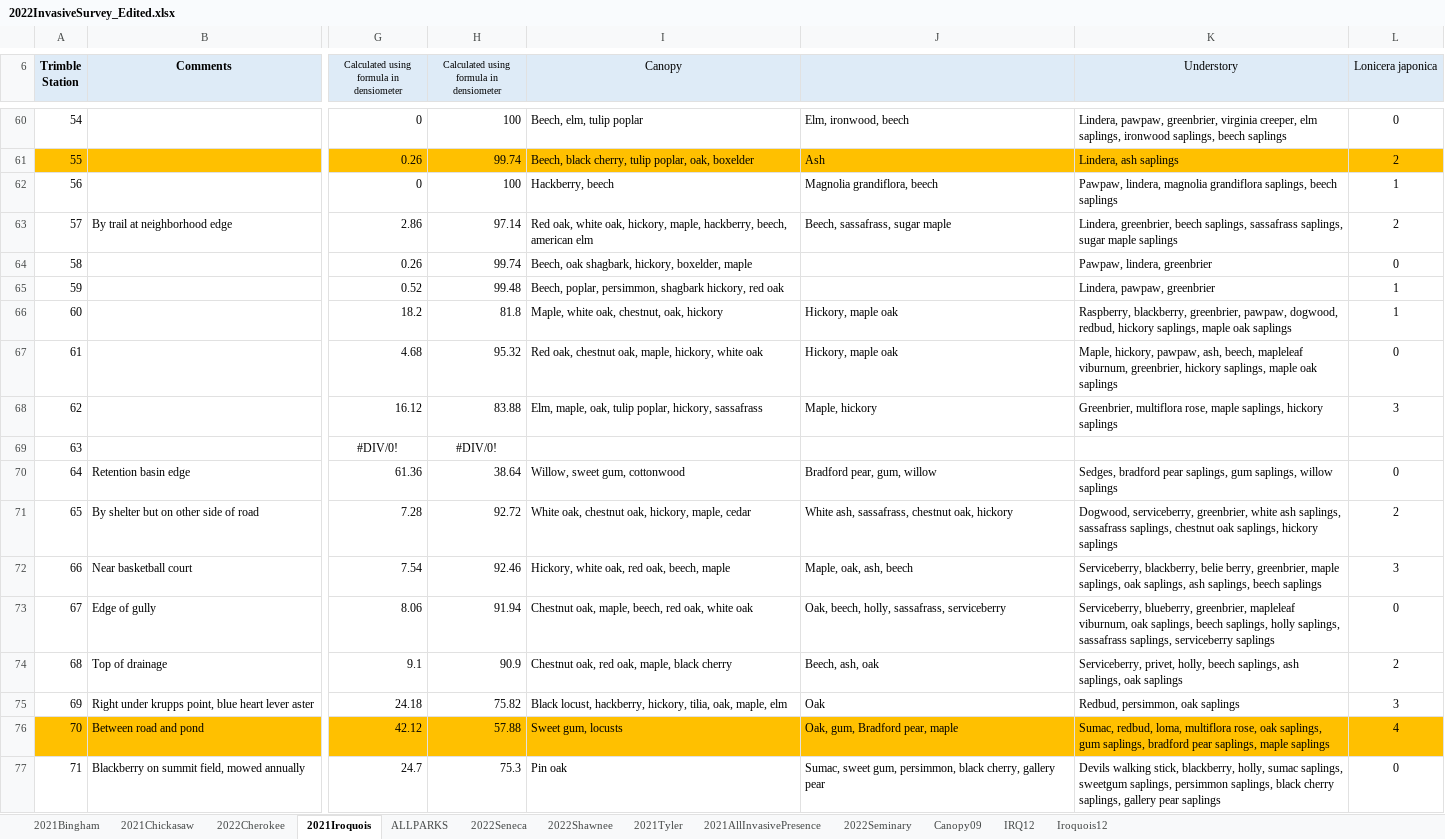
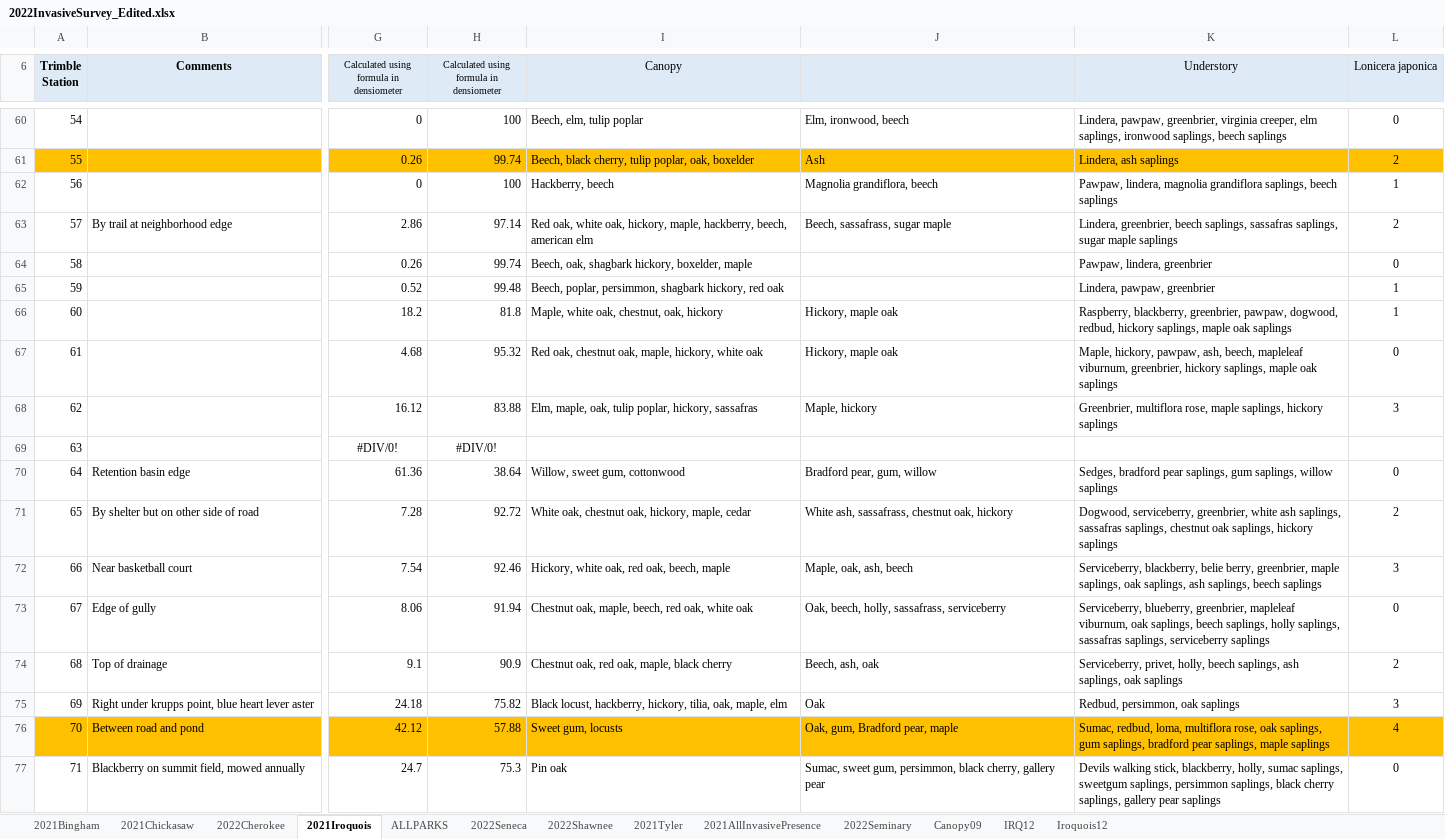
Before and after one commit to nromano2/Olmstead_Project, an Excel workbook: 2022InvasiveSurvey_Edited.xlsx, sheet 2021Iroquois, drawn as a sheet; only a part is shown, gaps mark what is left out; values as stored, in another font and other column widths than the file's, no borders; charts and pictures and conditional formats not drawn; the diff covers the shown part only; the diff names each change by its address in the sheet, - before the commit and + after, or states it on an @@ line.

Commit message:
Corrected a few entries missed

```diff
--- a/2022InvasiveSurvey_Edited.xlsx (sheet 2021Iroquois)
+++ b/2022InvasiveSurvey_Edited.xlsx (sheet 2021Iroquois)
-K63 (Understory): …beech saplings, sassafrass saplings, sugar…
+K63 (Understory): …beech saplings, sassafras saplings, sugar…
-I64 (Canopy): Beech, oak shagbark, hickory, boxelder, maple
+I64 (Canopy): Beech, oak, shagbark hickory, boxelder, maple
-I68 (Canopy): …poplar, hickory, sassafrass
+I68 (Canopy): …poplar, hickory, sassafras
-K71 (Understory): …ash saplings, sassafrass saplings, chestnut…
+K71 (Understory): …ash saplings, sassafras saplings, chestnut…
-K73 (Understory): …holly saplings, sassafrass saplings, serviceberry…
+K73 (Understory): …holly saplings, sassafras saplings, serviceberry…
```
Also changed, not shown: 25 edited cells elsewhere in this sheet, sheet 2022Cherokee, sheet 2022Seneca, sheet 2022Shawnee, sheet 2021Chickasaw, charts or pictures.
